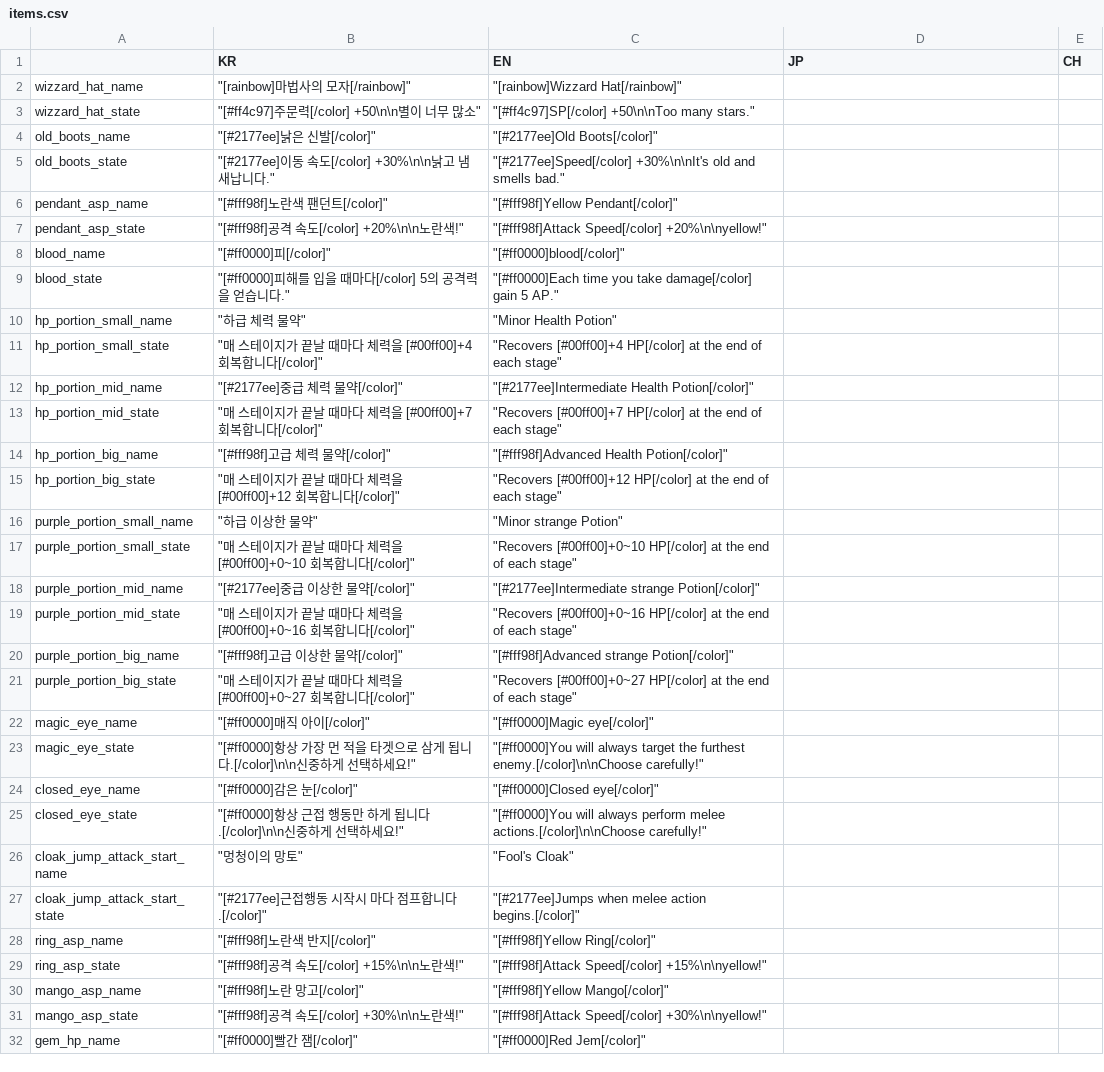
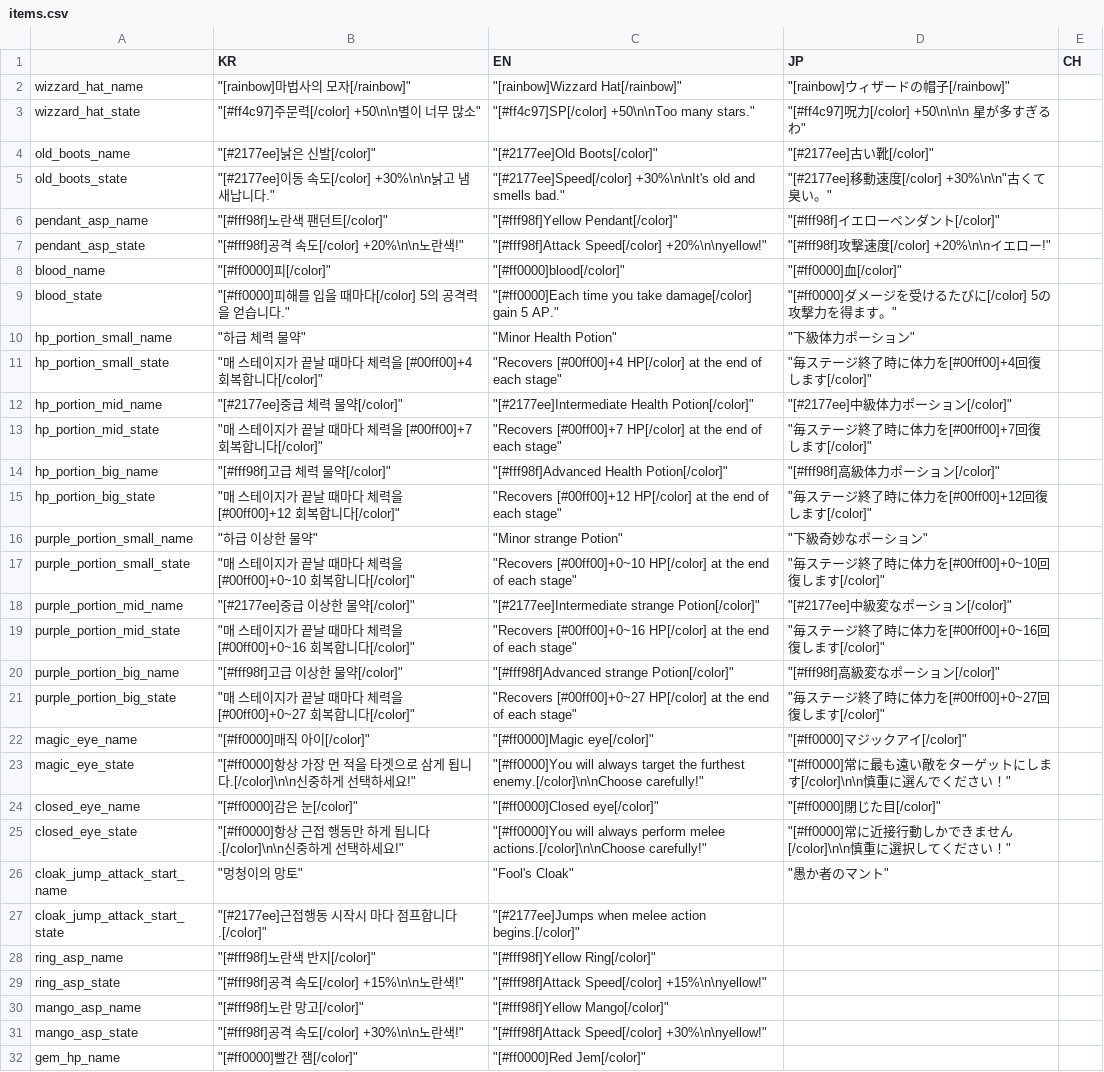
Before and after one commit to MatthewStone218/item_deck_building, a CSV file: item_deck_building/datafiles/items.csv, drawn as a sheet; only a part is shown; the diff names each change by its address in the sheet, - before the commit and + after, or states it on an @@ line.

Commit message:
일본어 번역중

```diff
--- a/item_deck_building/datafiles/items.csv
+++ b/item_deck_building/datafiles/items.csv
-D2 (JP): (empty)
+D2 (JP): "[rainbow]ウィザードの帽子[/rainbow]"
-D3 (JP): (empty)
+D3 (JP): "[#ff4c97]呪力[/color] +50\n\n\n 星が多すぎるわ"
-D4 (JP): (empty)
+D4 (JP): "[#2177ee]古い靴[/color]"
-D5 (JP): (empty)
+D5 (JP): "[#2177ee]移動速度[/color] +30%\n\n"古くて臭い。"
-D6 (JP): (empty)
+D6 (JP): "[#fff98f]イエローペンダント[/color]"
-D7 (JP): (empty)
+D7 (JP): "[#fff98f]攻撃速度[/color] +20%\n\nイエロー!"
-D8 (JP): (empty)
+D8 (JP): "[#ff0000]血[/color]"
-D9 (JP): (empty)
+D9 (JP): "[#ff0000]ダメージを受けるたびに[/color] 5の攻撃力を得ます。"
-D10 (JP): (empty)
+D10 (JP): "下級体力ポーション"
-D11 (JP): (empty)
+D11 (JP): "毎ステージ終了時に体力を[#00ff00]+4回復します[/color]"
-D12 (JP): (empty)
+D12 (JP): "[#2177ee]中級体力ポーション[/color]"
-D13 (JP): (empty)
+D13 (JP): "毎ステージ終了時に体力を[#00ff00]+7回復します[/color]"
-D14 (JP): (empty)
+D14 (JP): "[#fff98f]高級体力ポーション[/color]"
-D15 (JP): (empty)
+D15 (JP): "毎ステージ終了時に体力を[#00ff00]+12回復します[/color]"
-D16 (JP): (empty)
+D16 (JP): "下級奇妙なポーション"
-D17 (JP): (empty)
+D17 (JP): "毎ステージ終了時に体力を[#00ff00]+0~10回復します[/color]"
-D18 (JP): (empty)
+D18 (JP): "[#2177ee]中級変なポーション[/color]"
-D19 (JP): (empty)
+D19 (JP): "毎ステージ終了時に体力を[#00ff00]+0~16回復します[/color]"
-D20 (JP): (empty)
+D20 (JP): "[#fff98f]高級変なポーション[/color]"
-D21 (JP): (empty)
+D21 (JP): "毎ステージ終了時に体力を[#00ff00]+0~27回復します[/color]"
-D22 (JP): (empty)
+D22 (JP): "[#ff0000]マジックアイ[/color]"
-D23 (JP): (empty)
+D23 (JP): "[#ff0000]常に最も遠い敵をターゲットにします[/color]\n\n慎重に選んでください！"
-D24 (JP): (empty)
+D24 (JP): "[#ff0000]閉じた目[/color]"
-D25 (JP): (empty)
+D25 (JP): "[#ff0000]常に近接行動しかできません[/color]\n\n慎重に選択してください！"
-D26 (JP): (empty)
+D26 (JP): "愚か者のマント"
```
